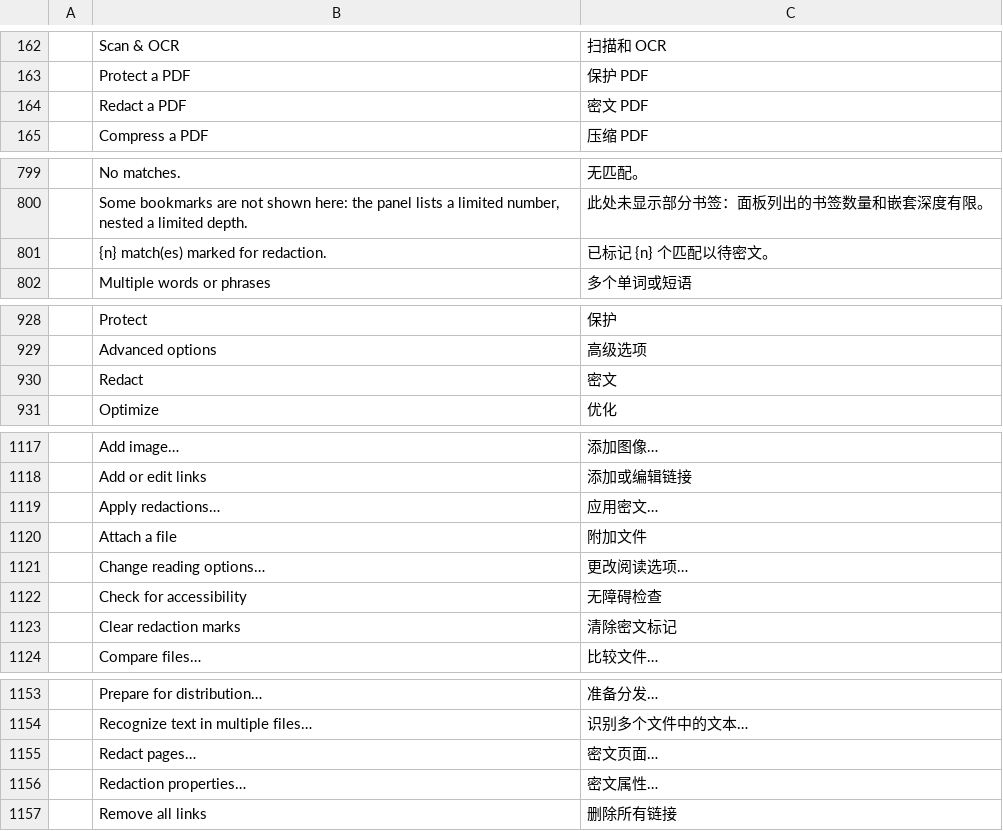
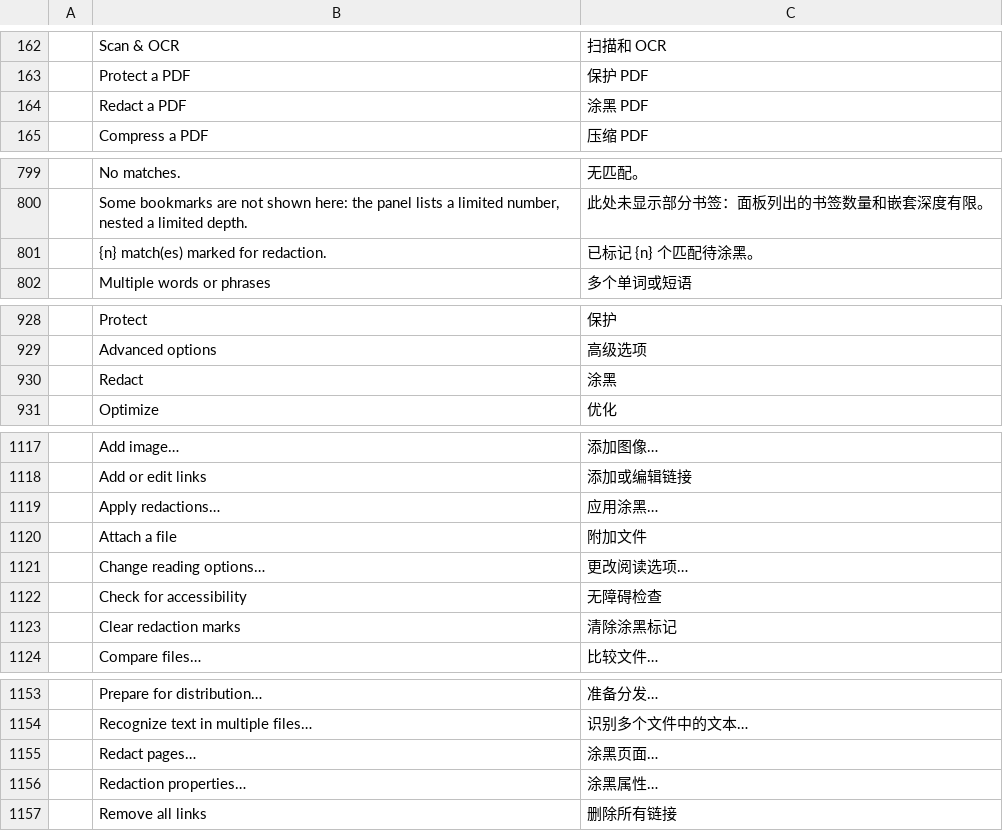
Before and after one commit to KitionAI/kition-pdf, a TSV file: web/src/i18n/upstream/zh-hans.tsv, drawn as a sheet; only a part is shown, gaps mark what is left out; the diff covers the shown part only.

```diff
--- a/web/src/i18n/upstream/zh-hans.tsv
+++ b/web/src/i18n/upstream/zh-hans.tsv
@@ -163,3 +163,3 @@
 	Protect a PDF	保护 PDF
-	Redact a PDF	密文 PDF
+	Redact a PDF	涂黑 PDF
 	Compress a PDF	压缩 PDF
@@ -800,3 +800,3 @@
 	Some bookmarks are not shown here: the panel lists a limited number, nested a limited depth.	此处未显示部分书签：面板列出的书签数量和嵌套深度有限。
-	{n} match(es) marked for redaction.	已标记 {n} 个匹配以待密文。
+	{n} match(es) marked for redaction.	已标记 {n} 个匹配待涂黑。
 	Multiple words or phrases	多个单词或短语
@@ -929,3 +929,3 @@
 	Advanced options	高级选项
-	Redact	密文
+	Redact	涂黑
 	Optimize	优化
@@ -1118,3 +1118,3 @@
 	Add or edit links	添加或编辑链接
-	Apply redactions…	应用密文…
+	Apply redactions…	应用涂黑…
 	Attach a file	附加文件
@@ -1122,3 +1122,3 @@
 	Check for accessibility	无障碍检查
-	Clear redaction marks	清除密文标记
+	Clear redaction marks	清除涂黑标记
 	Compare files…	比较文件…
@@ -1154,4 +1154,4 @@
 	Recognize text in multiple files…	识别多个文件中的文本…
-	Redact pages…	密文页面…
-	Redaction properties…	密文属性…
+	Redact pages…	涂黑页面…
+	Redaction properties…	涂黑属性…
 	Remove all links	删除所有链接
```
Also changed, not shown: 19 edited cells elsewhere in this file, 1 other file.
